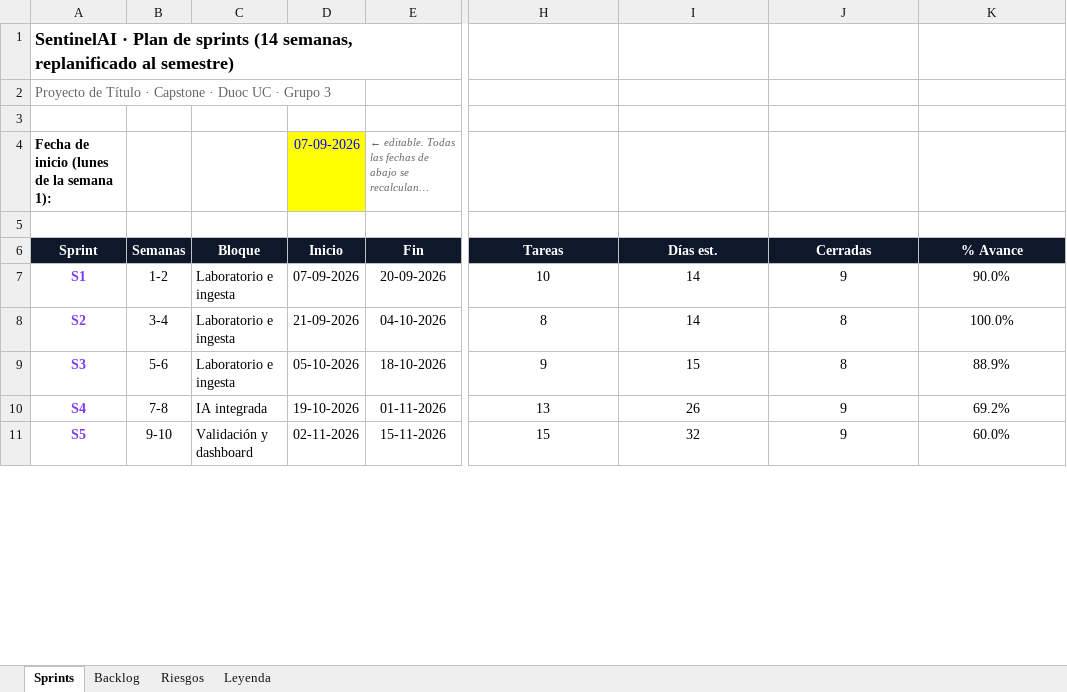
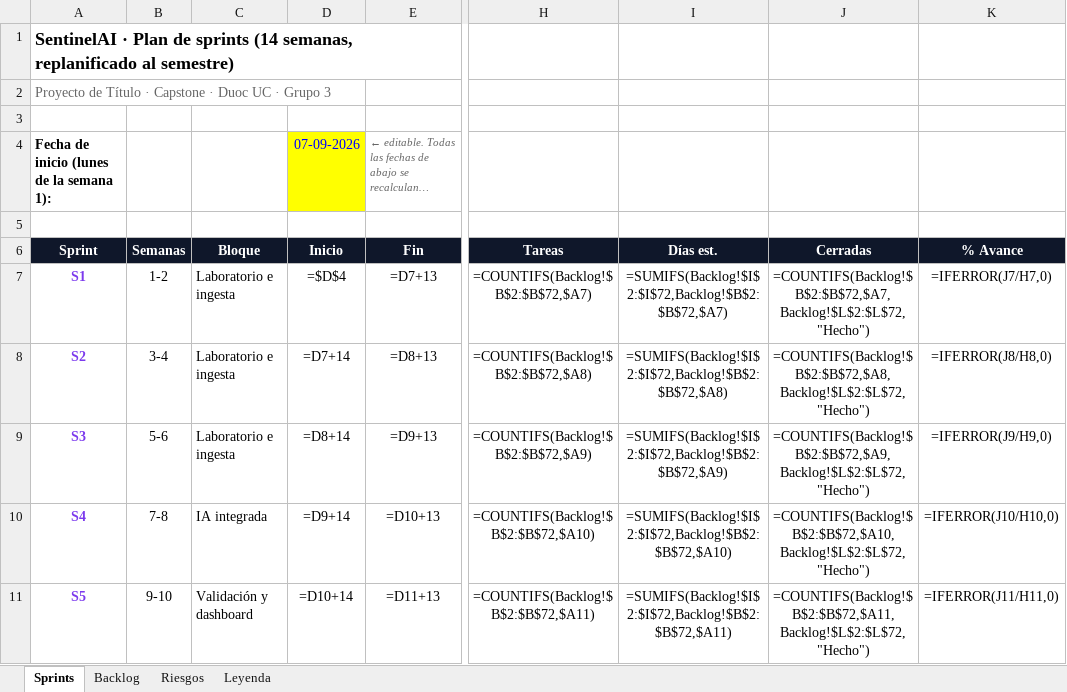
Before and after one commit to monkedevluxo/capstone, an Excel workbook: docs/SentinelAI_Plan_Sprints.xlsx, sheet Sprints, drawn as a sheet; only a part is shown, gaps mark what is left out; long unchanged cells end in …; values as stored, in another font and other column widths than the file's, no borders; formulas without a stored value are shown as written; the diff covers the shown part only; the diff names each change by its address in the sheet, - before the commit and + after, or states it on an @@ line.

```diff
--- a/docs/SentinelAI_Plan_Sprints.xlsx (sheet Sprints)
+++ b/docs/SentinelAI_Plan_Sprints.xlsx (sheet Sprints)
-D7 (Inicio): 07-09-2026
+D7 (Inicio): =$D$4
-E7 (Fin): 20-09-2026
+E7 (Fin): =D7+13
-H7 (Tareas): 10
+H7 (Tareas): =COUNTIFS(Backlog!$B$2:$B$72,$A7)
-I7 (Días est.): 14
+I7 (Días est.): =SUMIFS(Backlog!$I$2:$I$72,Backlog!$B$2:$B$72,$A7)
-J7 (Cerradas): 9
+J7 (Cerradas): =COUNTIFS(Backlog!$B$2:$B$72,$A7,Backlog!$L$2:$L$72,"Hecho")
-K7 (% Avance): 90.0%
+K7 (% Avance): =IFERROR(J7/H7,0)
-D8 (Inicio): 21-09-2026
+D8 (Inicio): =D7+14
-E8 (Fin): 04-10-2026
+E8 (Fin): =D8+13
-H8 (Tareas): 8
+H8 (Tareas): =COUNTIFS(Backlog!$B$2:$B$72,$A8)
-I8 (Días est.): 14
+I8 (Días est.): =SUMIFS(Backlog!$I$2:$I$72,Backlog!$B$2:$B$72,$A8)
-J8 (Cerradas): 8
+J8 (Cerradas): =COUNTIFS(Backlog!$B$2:$B$72,$A8,Backlog!$L$2:$L$72,"Hecho")
-K8 (% Avance): 100.0%
+K8 (% Avance): =IFERROR(J8/H8,0)
-D9 (Inicio): 05-10-2026
+D9 (Inicio): =D8+14
-E9 (Fin): 18-10-2026
+E9 (Fin): =D9+13
-H9 (Tareas): 9
+H9 (Tareas): =COUNTIFS(Backlog!$B$2:$B$72,$A9)
-I9 (Días est.): 15
+I9 (Días est.): =SUMIFS(Backlog!$I$2:$I$72,Backlog!$B$2:$B$72,$A9)
-J9 (Cerradas): 8
+J9 (Cerradas): =COUNTIFS(Backlog!$B$2:$B$72,$A9,Backlog!$L$2:$L$72,"Hecho")
-K9 (% Avance): 88.9%
+K9 (% Avance): =IFERROR(J9/H9,0)
-D10 (Inicio): 19-10-2026
+D10 (Inicio): =D9+14
-E10 (Fin): 01-11-2026
+E10 (Fin): =D10+13
-H10 (Tareas): 13
+H10 (Tareas): =COUNTIFS(Backlog!$B$2:$B$72,$A10)
-I10 (Días est.): 26
+I10 (Días est.): =SUMIFS(Backlog!$I$2:$I$72,Backlog!$B$2:$B$72,$A10)
-J10 (Cerradas): 9
+J10 (Cerradas): =COUNTIFS(Backlog!$B$2:$B$72,$A10,Backlog!$L$2:$L$72,"Hecho")
-K10 (% Avance): 69.2%
+K10 (% Avance): =IFERROR(J10/H10,0)
-D11 (Inicio): 02-11-2026
+D11 (Inicio): =D10+14
-E11 (Fin): 15-11-2026
+E11 (Fin): =D11+13
-H11 (Tareas): 15
+H11 (Tareas): =COUNTIFS(Backlog!$B$2:$B$72,$A11)
-I11 (Días est.): 32
+I11 (Días est.): =SUMIFS(Backlog!$I$2:$I$72,Backlog!$B$2:$B$72,$A11)
-J11 (Cerradas): 9
+J11 (Cerradas): =COUNTIFS(Backlog!$B$2:$B$72,$A11,Backlog!$L$2:$L$72,"Hecho")
-K11 (% Avance): 60.0%
+K11 (% Avance): =IFERROR(J11/H11,0)
```
Also changed, not shown: 18 edited cells elsewhere in this sheet, sheet Riesgos, sheet Backlog.
